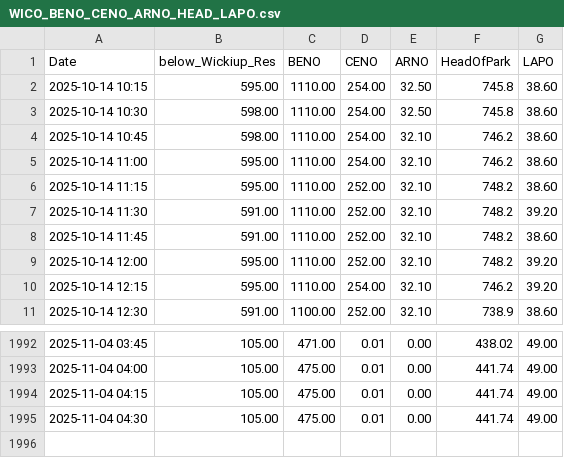
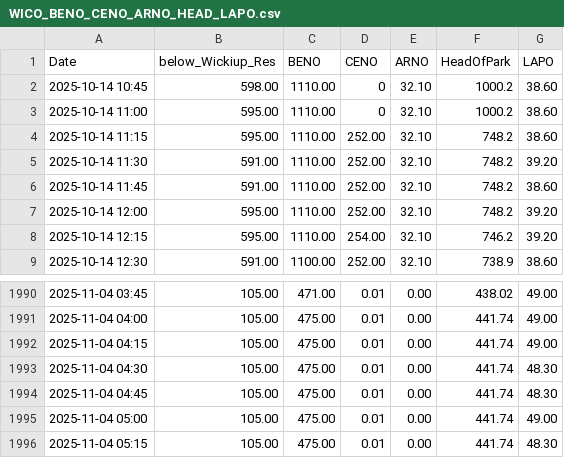
Before and after one commit to ksallee/Green-Wave-Report, a CSV file: static/WICO_BENO_CENO_ARNO_HEAD_LAPO.csv, drawn as a sheet; only a part is shown, gaps mark what is left out.

Commit message:
Update CSV data

```diff
--- a/static/WICO_BENO_CENO_ARNO_HEAD_LAPO.csv
+++ b/static/WICO_BENO_CENO_ARNO_HEAD_LAPO.csv
@@ -1,6 +1,4 @@
 Date,below_Wickiup_Res,BENO,CENO,ARNO,HeadOfPark,LAPO
-2025-10-14 10:15,595.00,1110.00,254.00,32.50,745.8,38.60
-2025-10-14 10:30,598.00,1110.00,254.00,32.50,745.8,38.60
-2025-10-14 10:45,598.00,1110.00,254.00,32.10,746.2,38.60
-2025-10-14 11:00,595.00,1110.00,254.00,32.10,746.2,38.60
+2025-10-14 10:45,598.00,1110.00,0,32.10,1000.2,38.60
+2025-10-14 11:00,595.00,1110.00,0,32.10,1000.2,38.60
 2025-10-14 11:15,595.00,1110.00,252.00,32.10,748.2,38.60
@@ -1994,2 +1992,5 @@ Date,below_Wickiup_Res,BENO,CENO,ARNO,HeadOfPark,LAPO
 2025-11-04 04:15,105.00,475.00,0.01,0.00,441.74,49.00
-2025-11-04 04:30,105.00,475.00,0.01,0.00,441.74,49.00
+2025-11-04 04:30,105.00,475.00,0.01,0.00,441.74,48.30
+2025-11-04 04:45,105.00,475.00,0.01,0.00,441.74,48.30
+2025-11-04 05:00,105.00,475.00,0.01,0.00,441.74,49.00
+2025-11-04 05:15,105.00,475.00,0.01,0.00,441.74,48.30
```
